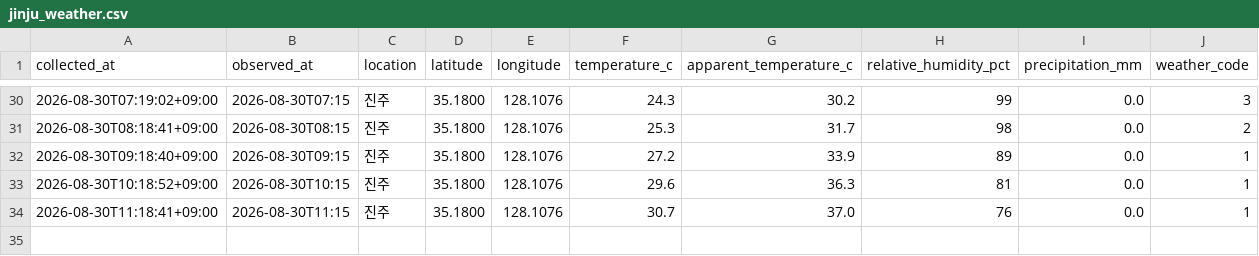
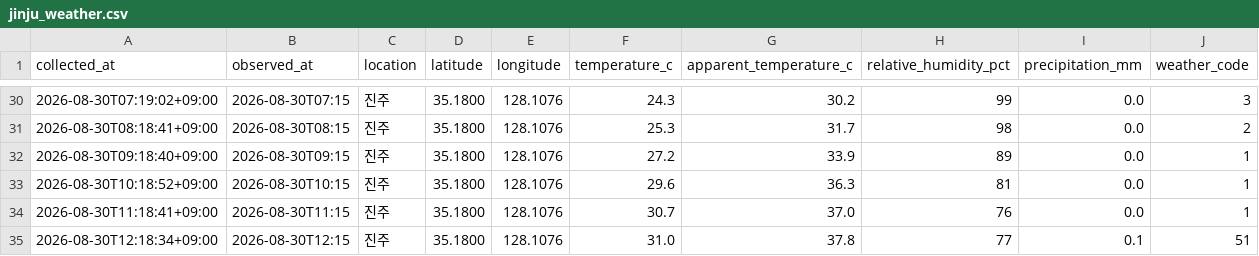
Before and after one commit to bbog88/weather-data, a CSV file: data/jinju_weather.csv, drawn as a sheet; only a part is shown, gaps mark what is left out.

```diff
--- a/data/jinju_weather.csv
+++ b/data/jinju_weather.csv
@@ -34 +34,2 @@
 2026-08-30T11:18:41+09:00,2026-08-30T11:15,진주,35.1800,128.1076,30.7,37.0,76,0.0,1
+2026-08-30T12:18:34+09:00,2026-08-30T12:15,진주,35.1800,128.1076,31.0,37.8,77,0.1,51
```
Also changed, not shown: data/busan_weather.csv.
